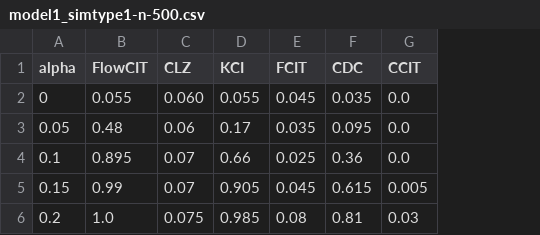
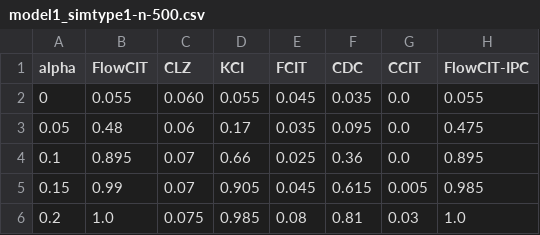
Before and after one commit to chenxuan-he/FlowCIT, a CSV file: model1_simtype1-n-500.csv, drawn as a sheet; the diff names each change by its address in the sheet, - before the commit and + after, or states it on an @@ line.

```diff
--- a/model1_simtype1-n-500.csv
+++ b/model1_simtype1-n-500.csv
+column H (FlowCIT-IPC), rows 2-6: 0.055 | 0.475 | 0.895 | 0.985 | 1.0
```
Also changed, not shown: 6 other files.
